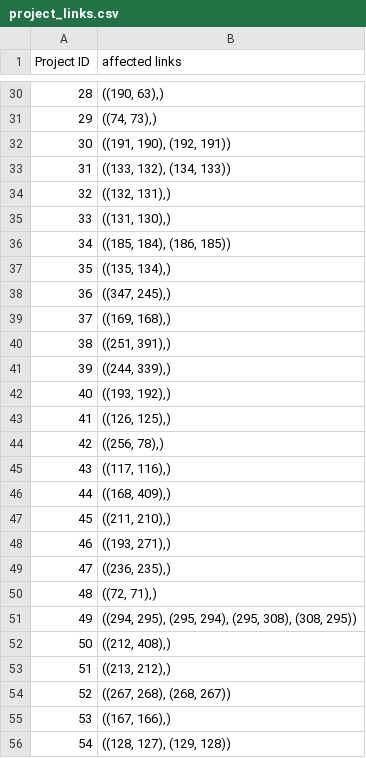
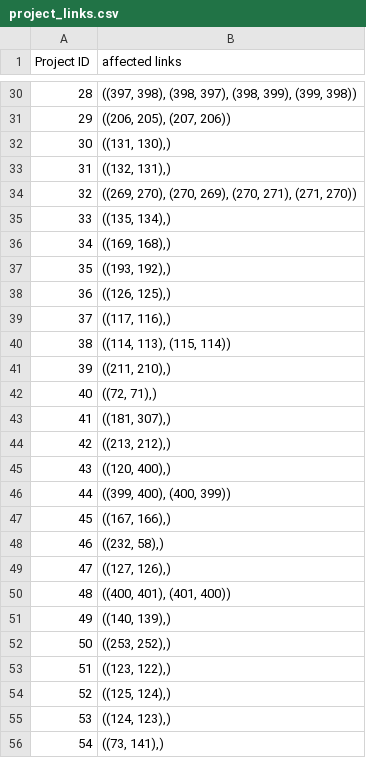
Before and after one commit to rrbosch/road-maintenance-scheduling, a CSV file: Environments/input/Anaheim/project_links.csv, drawn as a sheet; only a part is shown, gaps mark what is left out; the diff covers the shown part only.

```diff
--- a/Environments/input/Anaheim/project_links.csv
+++ b/Environments/input/Anaheim/project_links.csv
@@ -30,27 +30,27 @@ Project ID,affected links
-28,"((190, 63),)"
-29,"((74, 73),)"
-30,"((191, 190), (192, 191))"
-31,"((133, 132), (134, 133))"
-32,"((132, 131),)"
-33,"((131, 130),)"
-34,"((185, 184), (186, 185))"
-35,"((135, 134),)"
-36,"((347, 245),)"
-37,"((169, 168),)"
-38,"((251, 391),)"
-39,"((244, 339),)"
-40,"((193, 192),)"
-41,"((126, 125),)"
-42,"((256, 78),)"
-43,"((117, 116),)"
-44,"((168, 409),)"
-45,"((211, 210),)"
-46,"((193, 271),)"
-47,"((236, 235),)"
-48,"((72, 71),)"
-49,"((294, 295), (295, 294), (295, 308), (308, 295))"
-50,"((212, 408),)"
-51,"((213, 212),)"
-52,"((267, 268), (268, 267))"
-53,"((167, 166),)"
-54,"((128, 127), (129, 128))"
+28,"((397, 398), (398, 397), (398, 399), (399, 398))"
+29,"((206, 205), (207, 206))"
+30,"((131, 130),)"
+31,"((132, 131),)"
+32,"((269, 270), (270, 269), (270, 271), (271, 270))"
+33,"((135, 134),)"
+34,"((169, 168),)"
+35,"((193, 192),)"
+36,"((126, 125),)"
+37,"((117, 116),)"
+38,"((114, 113), (115, 114))"
+39,"((211, 210),)"
+40,"((72, 71),)"
+41,"((181, 307),)"
+42,"((213, 212),)"
+43,"((120, 400),)"
+44,"((399, 400), (400, 399))"
+45,"((167, 166),)"
+46,"((232, 58),)"
+47,"((127, 126),)"
+48,"((400, 401), (401, 400))"
+49,"((140, 139),)"
+50,"((253, 252),)"
+51,"((123, 122),)"
+52,"((125, 124),)"
+53,"((124, 123),)"
+54,"((73, 141),)"
```
Also changed, not shown: 52 edited cells elsewhere in this file, 27 other files.
